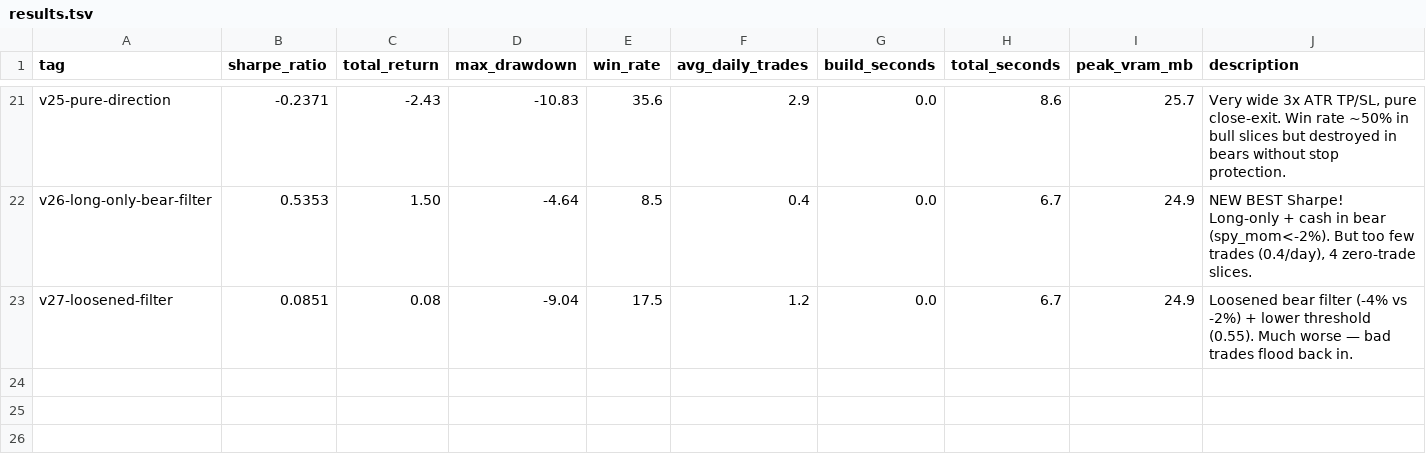
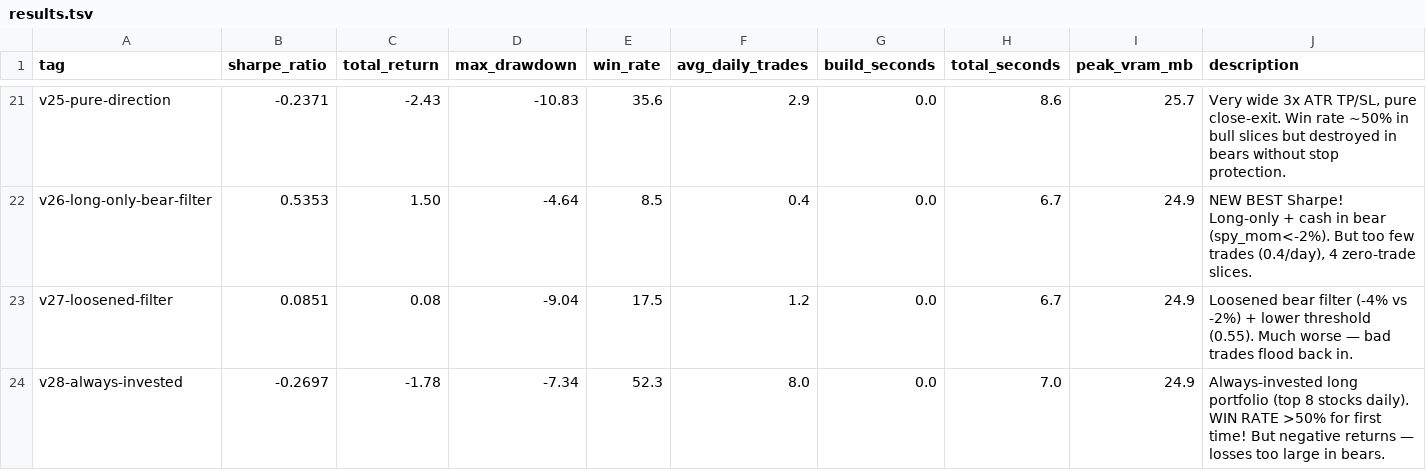
Before and after one commit to arshchawla21/autoresearch-trader, a TSV file: results.tsv, drawn as a sheet; only a part is shown, gaps mark what is left out; the diff names each change by its address in the sheet, - before the commit and + after, or states it on an @@ line.

```diff
--- a/results.tsv
+++ b/results.tsv
+row 24: v28-always-invested | -0.2697 | -1.78 | -7.34 | 52.3 | 8.0 | 0.0 | 7.0 | 24.9 | Always-invested long portfolio (top 8 stocks daily). WIN RATE >50% for first time! But negative returns — losses too large in bears.
```
Also changed, not shown: 1 other file.
